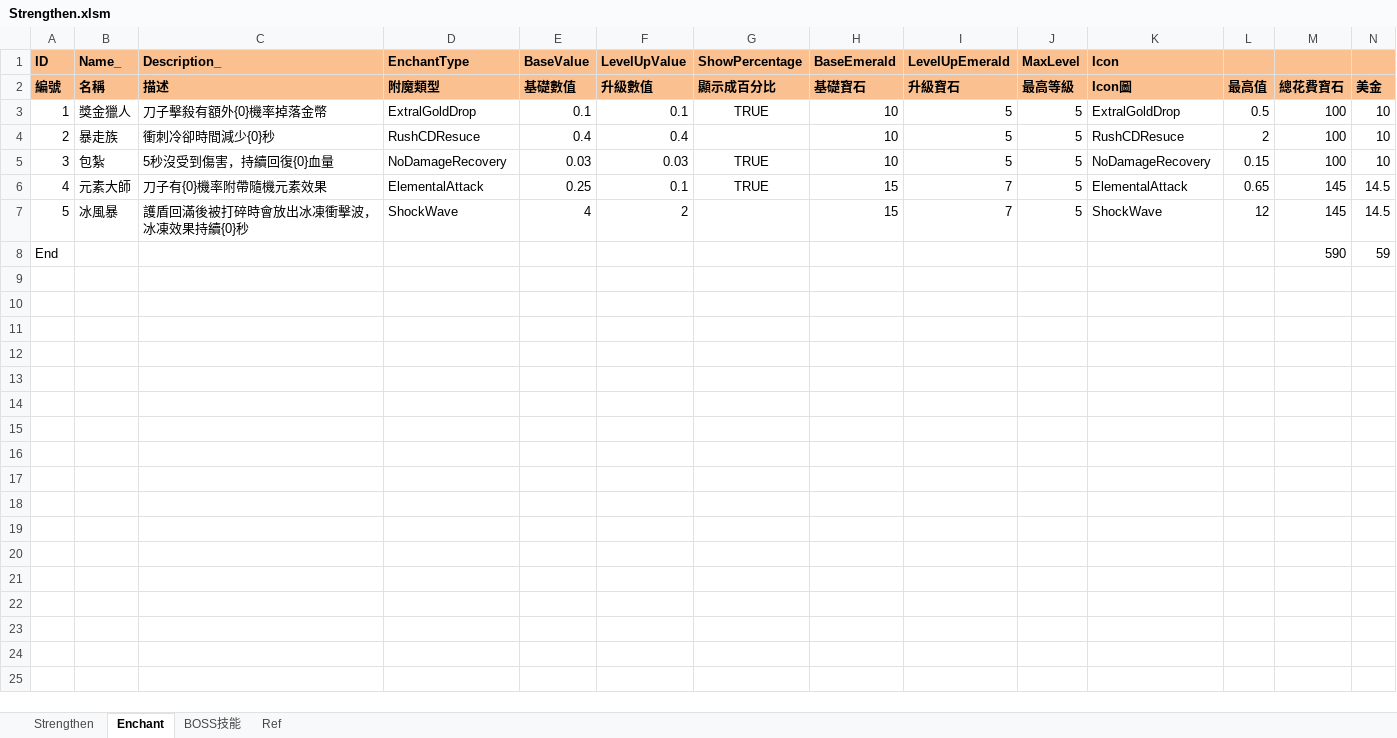
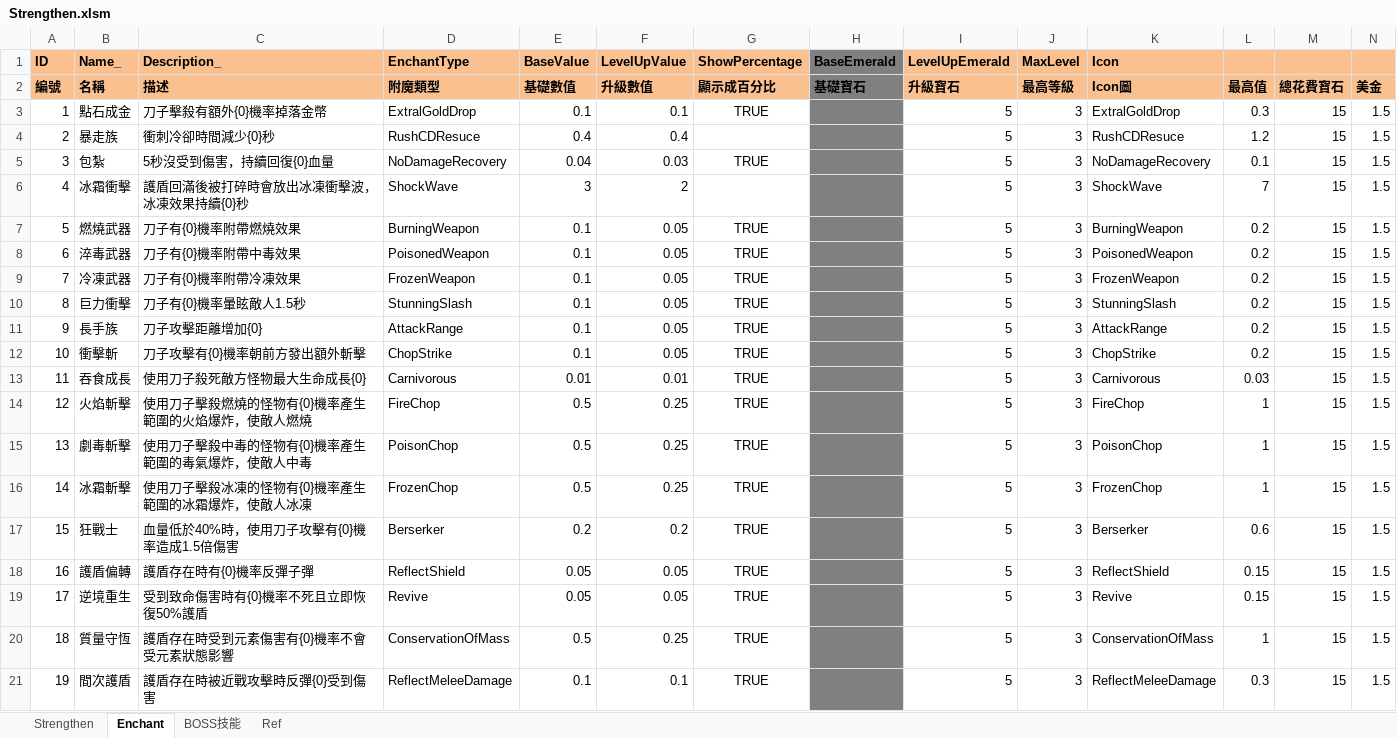
Before and after one commit to scozirge/30sHero, an Excel workbook: 30SecHero/Designer/Strengthen.xlsm, sheet Enchant, drawn as a sheet; only a part is shown; values as stored, in another font and other column widths than the file's, no borders; removed rows and columns are numbered as before the commit, all else as after; the diff covers the shown part only; the diff names each change by its address in the sheet, - before the commit and + after, or states it on an @@ line.

```diff
--- a/30SecHero/Designer/Strengthen.xlsm (sheet Enchant)
+++ b/30SecHero/Designer/Strengthen.xlsm (sheet Enchant)
-H1:H2 fill: #FAC090
+H1:H2 fill: #808080
-B3 (Name_): 獎金獵人
+B3 (Name_): 點石成金
-H3:H5 (BaseEmerald): 10
+H3:H5 (BaseEmerald): (empty)
-H3:H5 fill: none
+H3:H5 fill: #808080
-J3:J5 (MaxLevel): 5
+J3:J5 (MaxLevel): 3
-L3: 0.5
+L3: 0.3
-M3:M5: 100
+M3:M5: 15
-N3:N5: 10
+N3:N5: 1.5
-L4: 2
+L4: 1.2
-E5 (BaseValue): 0.03
+E5 (BaseValue): 0.04
-L5: 0.15
+L5: 0.1
-row 6: 4 | 元素大師 | 刀子有{0}機率附帶隨機元素效果 | ElementalAttack | 0.25 | 0.1 | TRUE | 15 | 7 | 5 | ElementalAttack | 0.65 | 145 | 14.5
-row 7: 5 | 冰風暴 | 護盾回滿後被打碎時會放出冰凍衝擊波，冰凍效果持續{0}秒 | ShockWave | 4 | 2 |  | 15 | 7 | 5 | ShockWave | 12 | 145 | 14.5
-row 8: End |  |  |  |  |  |  |  |  |  |  |  | 590 | 59
+row 6: 4 | 冰霜衝擊 | 護盾回滿後被打碎時會放出冰凍衝擊波，冰凍效果持續{0}秒 | ShockWave | 3 | 2 |  |  | 5 | 3 | ShockWave | 7 | 15 | 1.5
+row 7: 5 | 燃燒武器 | 刀子有{0}機率附帶燃燒效果 | BurningWeapon | 0.1 | 0.05 | TRUE |  | 5 | 3 | BurningWeapon | 0.2 | 15 | 1.5
+row 8: 6 | 淬毒武器 | 刀子有{0}機率附帶中毒效果 | PoisonedWeapon | 0.1 | 0.05 | TRUE |  | 5 | 3 | PoisonedWeapon | 0.2 | 15 | 1.5
+row 9: 7 | 冷凍武器 | 刀子有{0}機率附帶冷凍效果 | FrozenWeapon | 0.1 | 0.05 | TRUE |  | 5 | 3 | FrozenWeapon | 0.2 | 15 | 1.5
+row 10: 8 | 巨力衝擊 | 刀子有{0}機率暈眩敵人1.5秒 | StunningSlash | 0.1 | 0.05 | TRUE |  | 5 | 3 | StunningSlash | 0.2 | 15 | 1.5
+row 11: 9 | 長手族 | 刀子攻擊距離增加{0} | AttackRange | 0.1 | 0.05 | TRUE |  | 5 | 3 | AttackRange | 0.2 | 15 | 1.5
+row 12: 10 | 衝擊斬 | 刀子攻擊有{0}機率朝前方發出額外斬擊 | ChopStrike | 0.1 | 0.05 | TRUE |  | 5 | 3 | ChopStrike | 0.2 | 15 | 1.5
+row 13: 11 | 吞食成長 | 使用刀子殺死敵方怪物最大生命成長{0} | Carnivorous | 0.01 | 0.01 | TRUE |  | 5 | 3 | Carnivorous | 0.03 | 15 | 1.5
+row 14: 12 | 火焰斬擊 | 使用刀子擊殺燃燒的怪物有{0}機率產生範圍的火焰爆炸，使敵人燃燒 | FireChop | 0.5 | 0.25 | TRUE |  | 5 | 3 | FireChop | 1 | 15 | 1.5
+row 15: 13 | 劇毒斬擊 | 使用刀子擊殺中毒的怪物有{0}機率產生範圍的毒氣爆炸，使敵人中毒 | PoisonChop | 0.5 | 0.25 | TRUE |  | 5 | 3 | PoisonChop | 1 | 15 | 1.5
+row 16: 14 | 冰霜斬擊 | 使用刀子擊殺冰凍的怪物有{0}機率產生範圍的冰霜爆炸，使敵人冰凍 | FrozenChop | 0.5 | 0.25 | TRUE |  | 5 | 3 | FrozenChop | 1 | 15 | 1.5
+row 17: 15 | 狂戰士 | 血量低於40%時，使用刀子攻擊有{0}機率造成1.5倍傷害 | Berserker | 0.2 | 0.2 | TRUE |  | 5 | 3 | Berserker | 0.6 | 15 | 1.5
+row 18: 16 | 護盾偏轉 | 護盾存在時有{0}機率反彈子彈 | ReflectShield | 0.05 | 0.05 | TRUE |  | 5 | 3 | ReflectShield | 0.15 | 15 | 1.5
+row 19: 17 | 逆境重生 | 受到致命傷害時有{0}機率不死且立即恢復50%護盾 | Revive | 0.05 | 0.05 | TRUE |  | 5 | 3 | Revive | 0.15 | 15 | 1.5
+row 20: 18 | 質量守恆 | 護盾存在時受到元素傷害有{0}機率不會受元素狀態影響 | ConservationOfMass | 0.5 | 0.25 | TRUE |  | 5 | 3 | ConservationOfMass | 1 | 15 | 1.5
+row 21: 19 | 間次護盾 | 護盾存在時被近戰攻擊時反彈{0}受到傷害 | ReflectMeleeDamage | 0.1 | 0.1 | TRUE |  | 5 | 3 | ReflectMeleeDamage | 0.3 | 15 | 1.5
```
Also changed, not shown: 43 added rows elsewhere in this sheet, sheet Ref, sheet BOSS技能, 1 other file.
